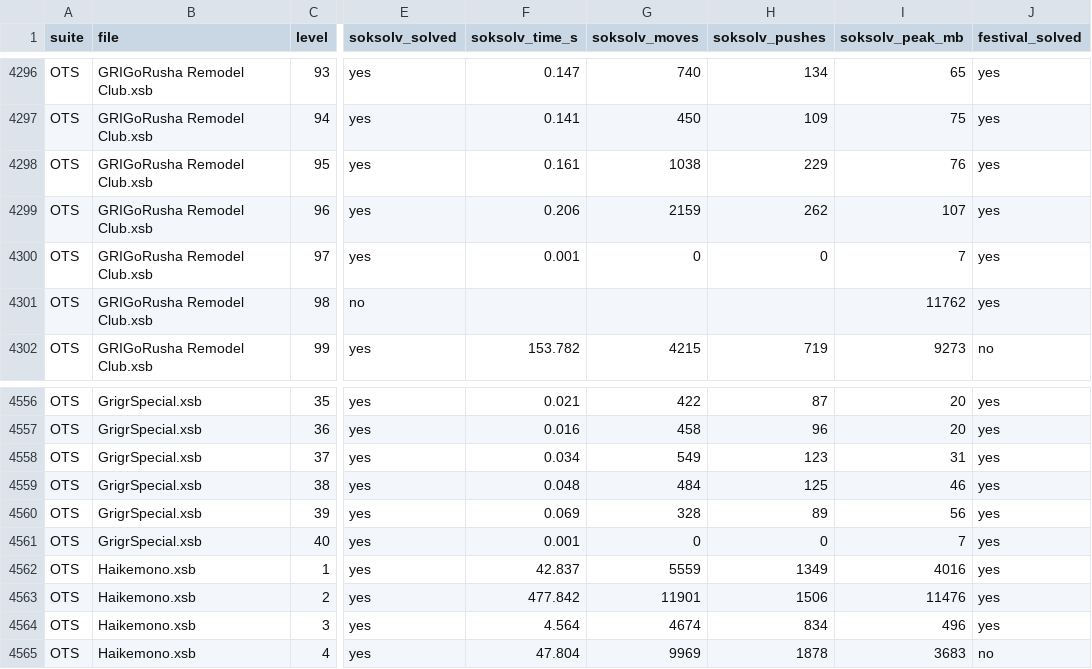
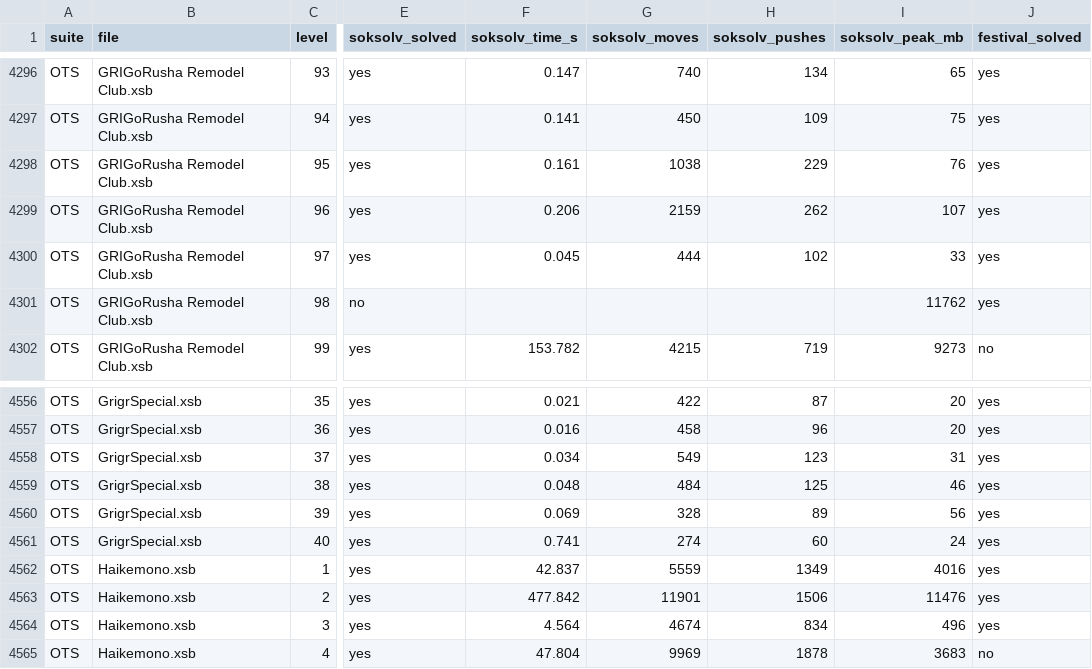
Before and after one commit to healeycodes/soksolv, a TSV file: benchmark/results.tsv, drawn as a sheet; only a part is shown, gaps mark what is left out; the diff covers the shown part only; the diff names each change by its address in the sheet, - before the commit and + after, or states it on an @@ line.

```diff
--- a/benchmark/results.tsv
+++ b/benchmark/results.tsv
-F4300 (soksolv_time_s): 0.001
+F4300 (soksolv_time_s): 0.045
-G4300 (soksolv_moves): 0
+G4300 (soksolv_moves): 444
-H4300 (soksolv_pushes): 0
+H4300 (soksolv_pushes): 102
-I4300 (soksolv_peak_mb): 7
+I4300 (soksolv_peak_mb): 33
-F4561 (soksolv_time_s): 0.001
+F4561 (soksolv_time_s): 0.741
-G4561 (soksolv_moves): 0
+G4561 (soksolv_moves): 274
-H4561 (soksolv_pushes): 0
+H4561 (soksolv_pushes): 60
-I4561 (soksolv_peak_mb): 7
+I4561 (soksolv_peak_mb): 24
```
Also changed, not shown: 66 edited cells elsewhere in this file, 8 other files.
